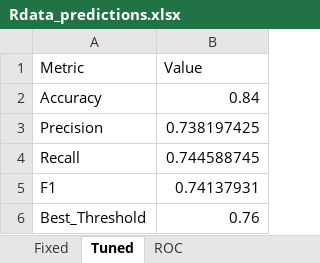
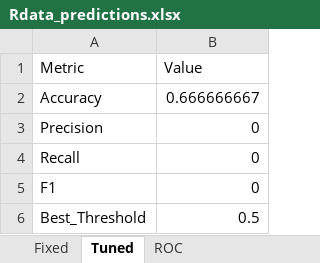
Before and after one commit to MatHatter/DDESONN, an Excel workbook: Rdata_predictions.xlsx, sheet Tuned, drawn as a sheet; values as stored, in another font and other column widths than the file's, no borders; charts and pictures not drawn; the diff names each change by its address in the sheet, - before the commit and + after, or states it on an @@ line.

```diff
--- a/Rdata_predictions.xlsx (sheet Tuned)
+++ b/Rdata_predictions.xlsx (sheet Tuned)
-B2 (Value): 0.84
+B2 (Value): 0.666666667
-B3 (Value): 0.738197425
+B3 (Value): 0
-B4 (Value): 0.744588745
+B4 (Value): 0
-B5 (Value): 0.74137931
+B5 (Value): 0
-B6 (Value): 0.76
+B6 (Value): 0.5
```
Also changed, not shown: sheet Fixed, sheet ROC, charts or pictures, 23 other files.
